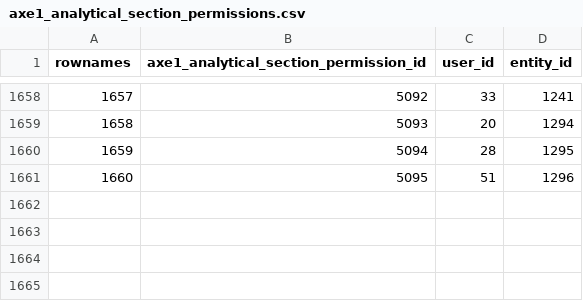
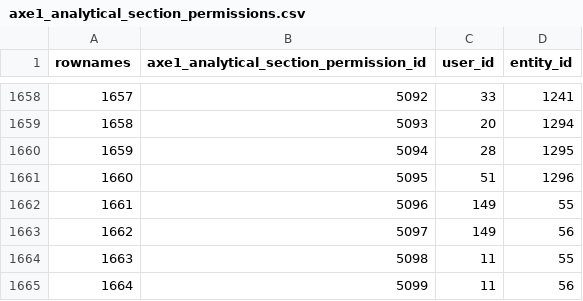
Before and after one commit to s-balandine/typology-dump, a CSV file: data/axe1_analytical_section_permissions.csv, drawn as a sheet; only a part is shown, gaps mark what is left out.

```diff
--- a/data/axe1_analytical_section_permissions.csv
+++ b/data/axe1_analytical_section_permissions.csv
@@ -1661 +1661,5 @@ rownames,axe1_analytical_section_permission_id,user_id,entity_id
 1660,5095,51,1296
+1661,5096,149,55
+1662,5097,149,56
+1663,5098,11,55
+1664,5099,11,56
```
Also changed, not shown: data/contributions.csv, data/d2session_history.csv, 3 other files.
